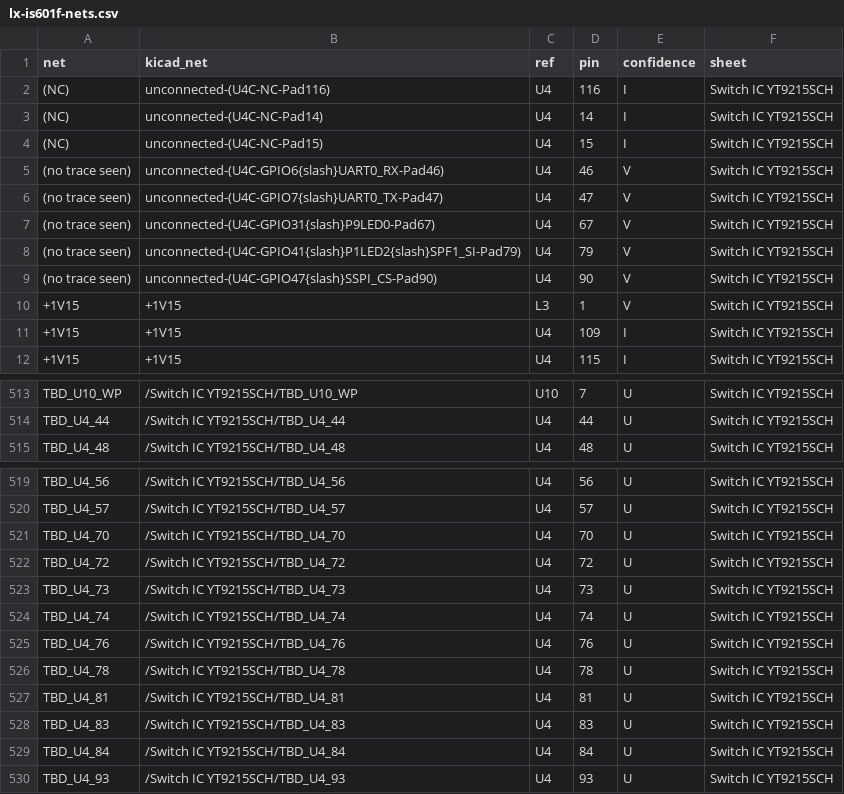
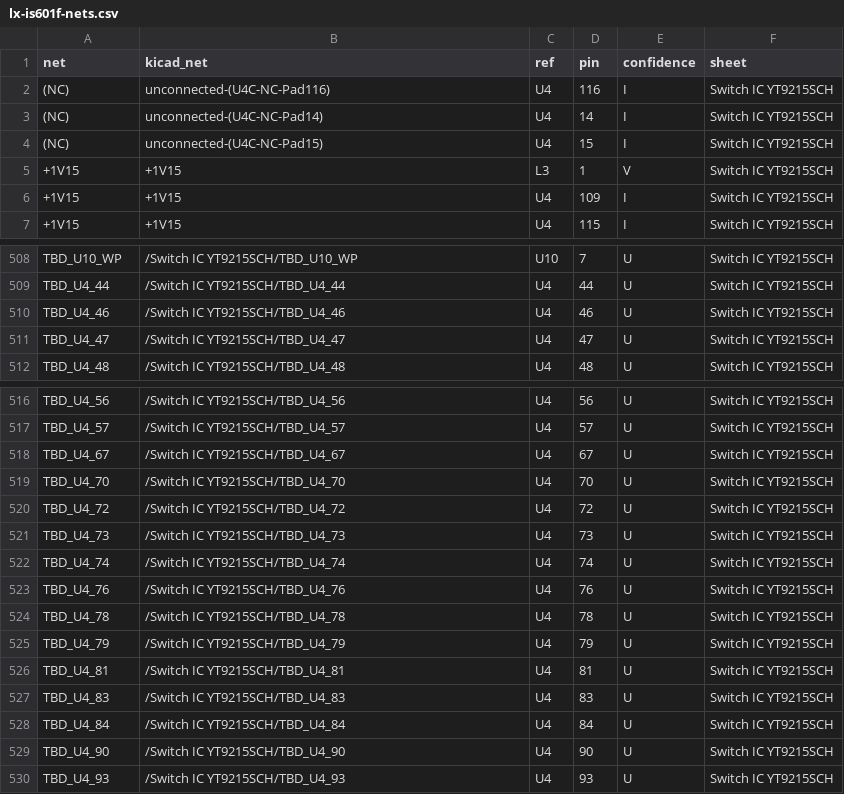
Before and after one commit to mithro/budget-poe-adapter, a CSV file: research/lx-is601f-board/schematic/lx-is601f-nets.csv, drawn as a sheet; only a part is shown, gaps mark what is left out; removed rows and columns are numbered as before the commit, all else as after; the diff names each change by its address in the sheet, - before the commit and + after, or states it on an @@ line.

```diff
--- a/research/lx-is601f-board/schematic/lx-is601f-nets.csv
+++ b/research/lx-is601f-board/schematic/lx-is601f-nets.csv
-row 5: (no trace seen) | unconnected-(U4C-GPIO6{slash}UART0_RX-Pad46) | U4 | 46 | V | Switch IC YT9215SCH
-row 6: (no trace seen) | unconnected-(U4C-GPIO7{slash}UART0_TX-Pad47) | U4 | 47 | V | Switch IC YT9215SCH
-row 7: (no trace seen) | unconnected-(U4C-GPIO31{slash}P9LED0-Pad67) | U4 | 67 | V | Switch IC YT9215SCH
-row 8: (no trace seen) | unconnected-(U4C-GPIO41{slash}P1LED2{slash}SPF1_SI-Pad79) | U4 | 79 | V | Switch IC YT9215SCH
-row 9: (no trace seen) | unconnected-(U4C-GPIO47{slash}SSPI_CS-Pad90) | U4 | 90 | V | Switch IC YT9215SCH
+row 510: TBD_U4_46 | /Switch IC YT9215SCH/TBD_U4_46 | U4 | 46 | U | Switch IC YT9215SCH
+row 511: TBD_U4_47 | /Switch IC YT9215SCH/TBD_U4_47 | U4 | 47 | U | Switch IC YT9215SCH
+row 518: TBD_U4_67 | /Switch IC YT9215SCH/TBD_U4_67 | U4 | 67 | U | Switch IC YT9215SCH
+row 525: TBD_U4_79 | /Switch IC YT9215SCH/TBD_U4_79 | U4 | 79 | U | Switch IC YT9215SCH
+row 529: TBD_U4_90 | /Switch IC YT9215SCH/TBD_U4_90 | U4 | 90 | U | Switch IC YT9215SCH
```
Also changed, not shown: 22 other files.
